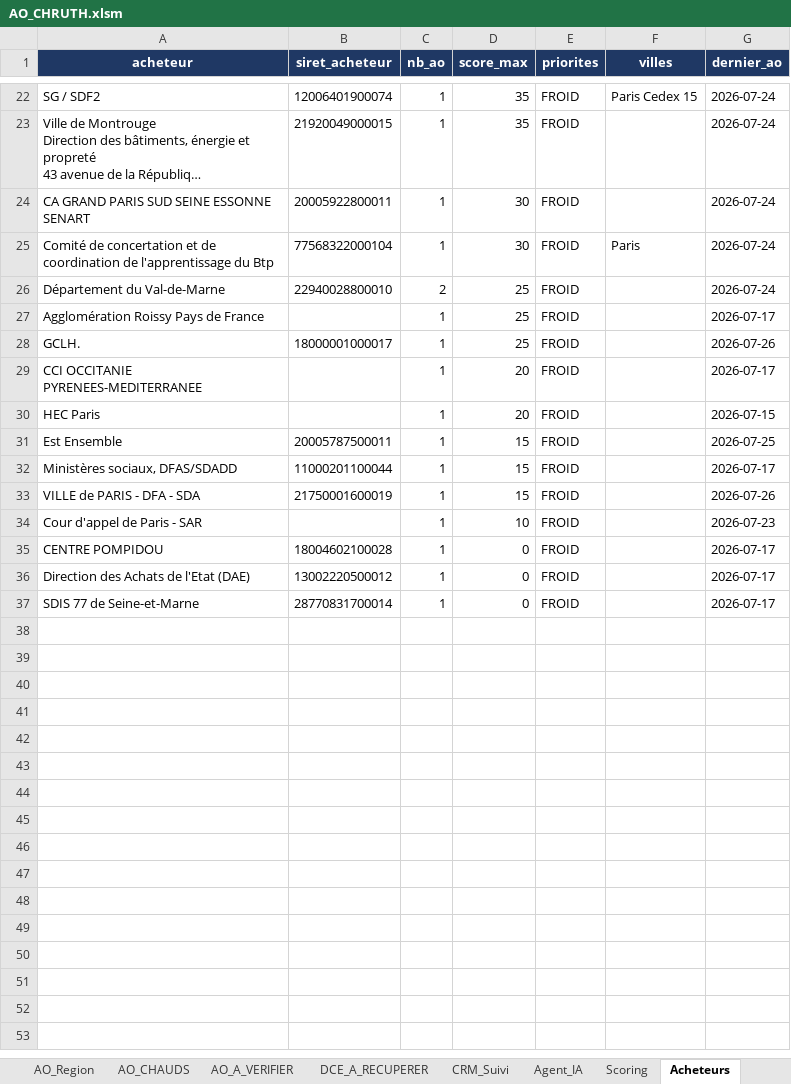
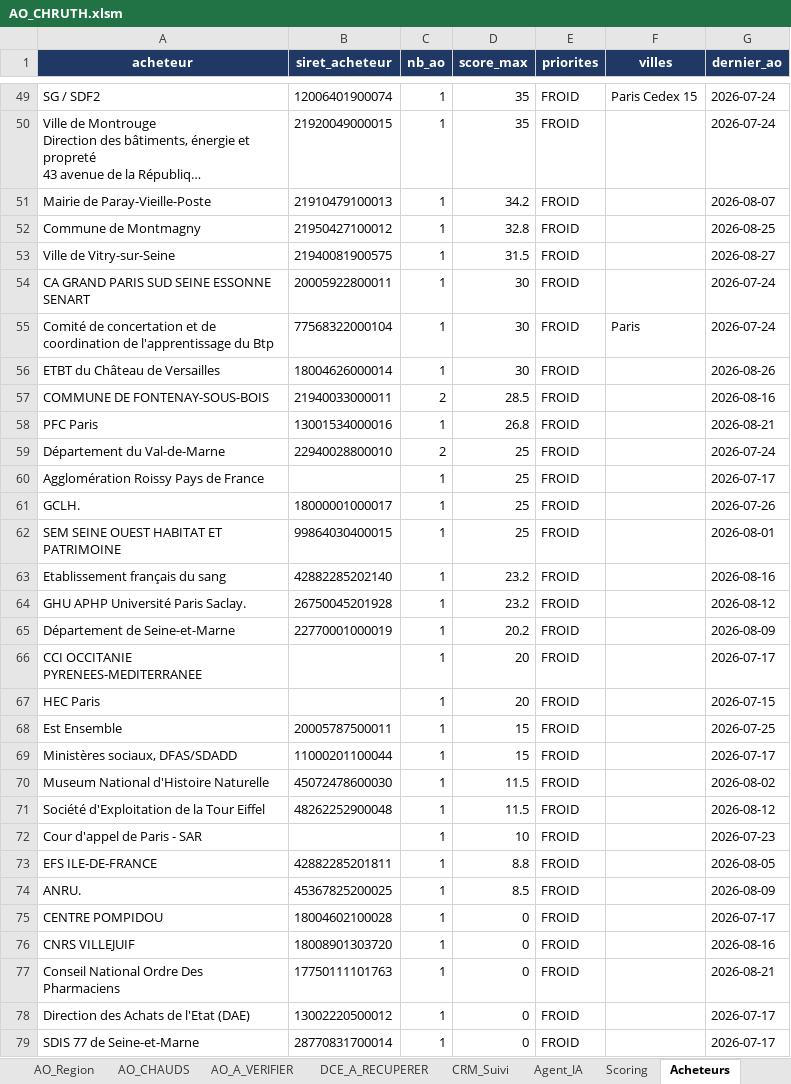
Before and after one commit to marceldigbeu/CHRUTH, an Excel workbook: output/AO_CHRUTH.xlsm, sheet Acheteurs, drawn as a sheet; only a part is shown, gaps mark what is left out; long unchanged cells end in …; values as stored, in another font and other column widths than the file's, no borders; table styles not drawn; removed rows and columns are numbered as before the commit, all else as after; the diff covers the shown part only; the diff names each change by its address in the sheet, - before the commit and + after, or states it on an @@ line.

```diff
--- a/output/AO_CHRUTH.xlsm (sheet Acheteurs)
+++ b/output/AO_CHRUTH.xlsm (sheet Acheteurs)
+row 51: Mairie de Paray-Vieille-Poste | 21910479100013 | 1 | 34.2 | FROID |  | 2026-08-07
+row 52: Commune de Montmagny | 21950427100012 | 1 | 32.8 | FROID |  | 2026-08-25
+row 53: Ville de Vitry-sur-Seine | 21940081900575 | 1 | 31.5 | FROID |  | 2026-08-27
+row 56: ETBT du Château de Versailles | 18004626000014 | 1 | 30 | FROID |  | 2026-08-26
+row 57: COMMUNE DE FONTENAY-SOUS-BOIS | 21940033000011 | 2 | 28.5 | FROID |  | 2026-08-16
+row 58: PFC Paris | 13001534000016 | 1 | 26.8 | FROID |  | 2026-08-21
+row 62: SEM SEINE OUEST HABITAT ET PATRIMOINE | 99864030400015 | 1 | 25 | FROID |  | 2026-08-01
+row 63: Etablissement français du sang | 42882285202140 | 1 | 23.2 | FROID |  | 2026-08-16
+row 64: GHU APHP Université Paris Saclay. | 26750045201928 | 1 | 23.2 | FROID |  | 2026-08-12
+row 65: Département de Seine-et-Marne | 22770001000019 | 1 | 20.2 | FROID |  | 2026-08-09
-row 33: VILLE de PARIS - DFA - SDA | 21750001600019 | 1 | 15 | FROID |  | 2026-07-26
+row 70: Museum National d'Histoire Naturelle | 45072478600030 | 1 | 11.5 | FROID |  | 2026-08-02
+row 71: Société d'Exploitation de la Tour Eiffel | 48262252900048 | 1 | 11.5 | FROID |  | 2026-08-12
+row 73: EFS ILE-DE-FRANCE | 42882285201811 | 1 | 8.8 | FROID |  | 2026-08-05
+row 74: ANRU. | 45367825200025 | 1 | 8.5 | FROID |  | 2026-08-09
+row 76: CNRS VILLEJUIF | 18008901303720 | 1 | 0 | FROID |  | 2026-08-16
+row 77: Conseil National Ordre Des Pharmaciens | 17750111101763 | 1 | 0 | FROID |  | 2026-08-21
```
Also changed, not shown: 27 added rows elsewhere in this sheet, sheet AO_Tous, sheet AO_Ile_de_France, sheet AO_Region, sheet CRM_Suivi, sheet AO_A_VERIFIER, sheet AO_Nettoyage_IDF, 7 more sheets, 2 other files.
